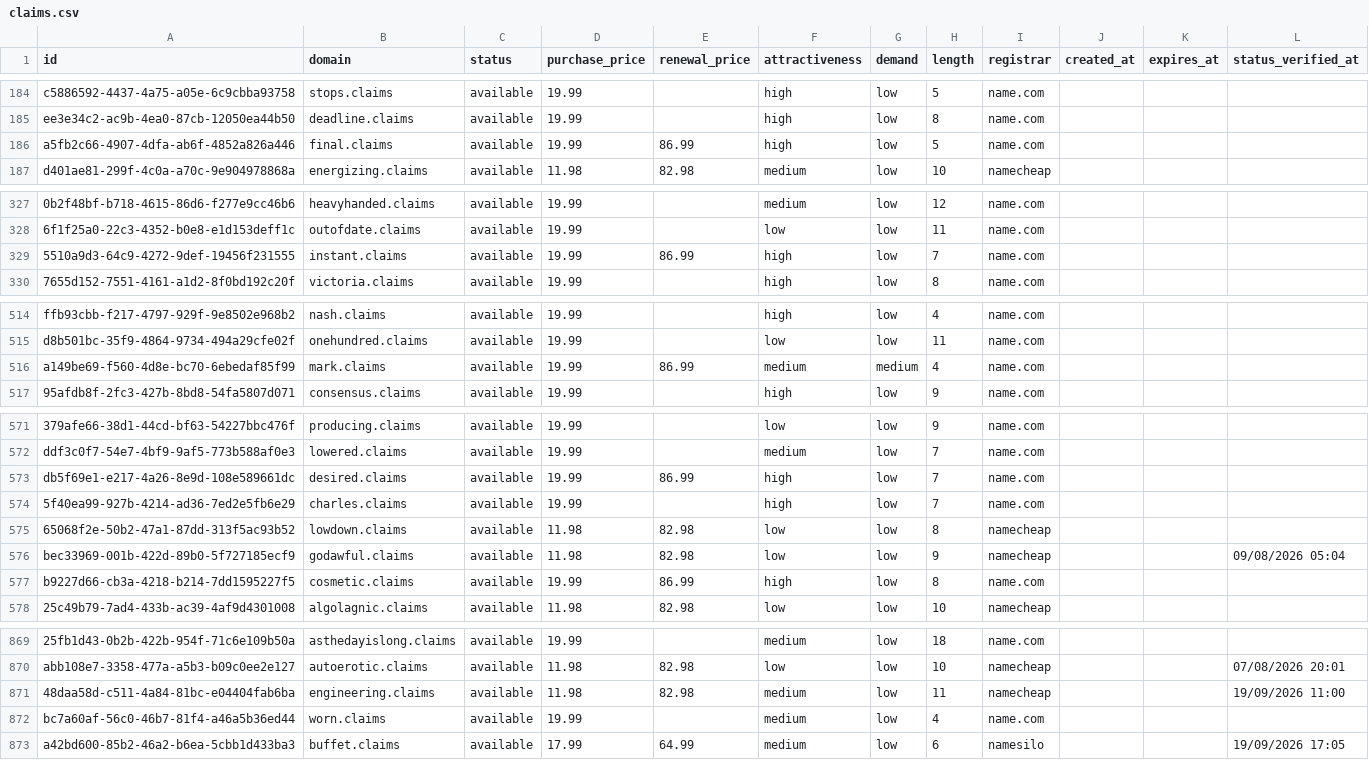
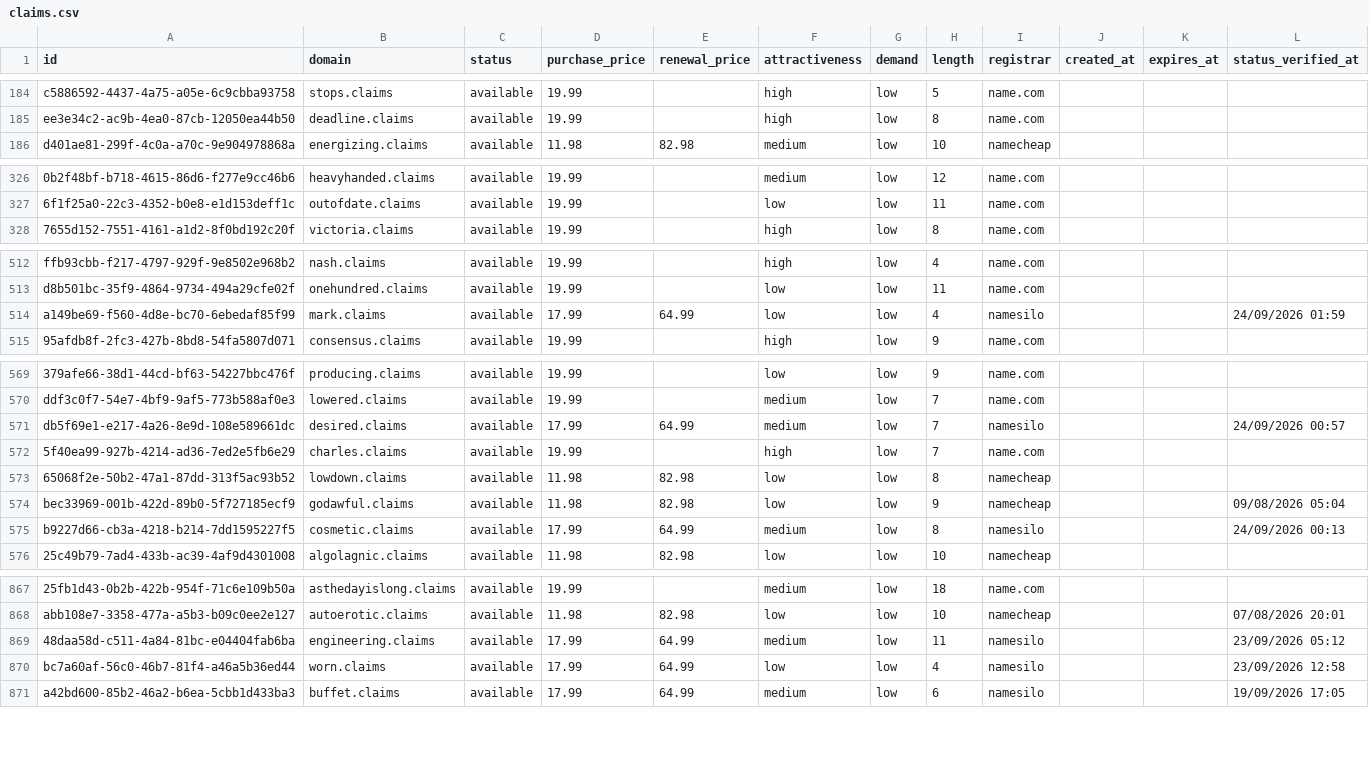
Before and after one commit to UniqueDomains/claims-oneword-domains, a CSV file: claims.csv, drawn as a sheet; only a part is shown, gaps mark what is left out; removed rows and columns are numbered as before the commit, all else as after; the diff covers the shown part only; the diff names each change by its address in the sheet, - before the commit and + after, or states it on an @@ line.

```diff
--- a/claims.csv
+++ b/claims.csv
-row 186: a5fb2c66-4907-4dfa-ab6f-4852a826a446 | final.claims | available | 19.99 | 86.99 | high | low | 5 | name.com
-row 329: 5510a9d3-64c9-4272-9def-19456f231555 | instant.claims | available | 19.99 | 86.99 | high | low | 7 | name.com
-D514 (purchase_price): 19.99
+D514 (purchase_price): 17.99
-E514 (renewal_price): 86.99
+E514 (renewal_price): 64.99
-F514 (attractiveness): medium
+F514 (attractiveness): low
-G514 (demand): medium
+G514 (demand): low
-I514 (registrar): name.com
+I514 (registrar): namesilo
-L514 (status_verified_at): (empty)
+L514 (status_verified_at): 24/09/2026 01:59
-D571 (purchase_price): 19.99
+D571 (purchase_price): 17.99
-E571 (renewal_price): 86.99
+E571 (renewal_price): 64.99
-F571 (attractiveness): high
+F571 (attractiveness): medium
-I571 (registrar): name.com
+I571 (registrar): namesilo
-L571 (status_verified_at): (empty)
+L571 (status_verified_at): 24/09/2026 00:57
-D575 (purchase_price): 19.99
+D575 (purchase_price): 17.99
-E575 (renewal_price): 86.99
+E575 (renewal_price): 64.99
-F575 (attractiveness): high
+F575 (attractiveness): medium
-I575 (registrar): name.com
+I575 (registrar): namesilo
-L575 (status_verified_at): (empty)
+L575 (status_verified_at): 24/09/2026 00:13
-D869 (purchase_price): 11.98
+D869 (purchase_price): 17.99
-E869 (renewal_price): 82.98
+E869 (renewal_price): 64.99
-I869 (registrar): namecheap
+I869 (registrar): namesilo
-L869 (status_verified_at): 19/09/2026 11:00
+L869 (status_verified_at): 23/09/2026 05:12
-D870 (purchase_price): 19.99
+D870 (purchase_price): 17.99
-E870 (renewal_price): (empty)
+E870 (renewal_price): 64.99
-F870 (attractiveness): medium
+F870 (attractiveness): low
-I870 (registrar): name.com
+I870 (registrar): namesilo
-L870 (status_verified_at): (empty)
+L870 (status_verified_at): 23/09/2026 12:58
```
Also changed, not shown: 2 added rows and 139 edited cells elsewhere in this file, 4 other files.
